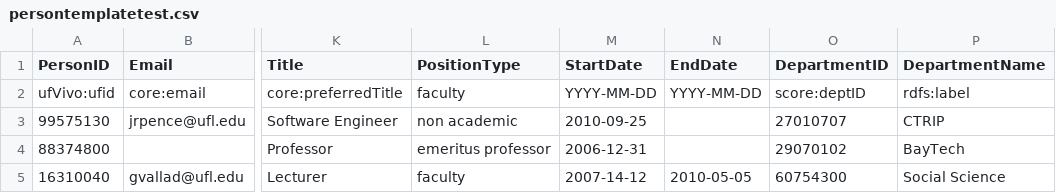
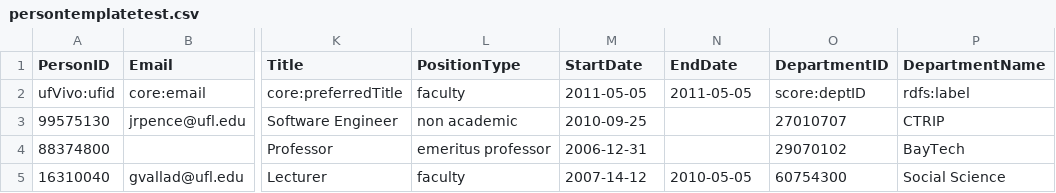
Before and after one commit to vivo-community/VIVO-Harvester, a CSV file: files/persontemplatetest.csv, drawn as a sheet; only a part is shown, gaps mark what is left out; the diff names each change by its address in the sheet, - before the commit and + after, or states it on an @@ line.

```diff
--- a/files/persontemplatetest.csv
+++ b/files/persontemplatetest.csv
-M2 (StartDate): YYYY-MM-DD
+M2 (StartDate): 2011-05-05
-N2 (EndDate): YYYY-MM-DD
+N2 (EndDate): 2011-05-05
```
Also changed, not shown: files/granttemplate.csv, files/granttemplatetest.csv, 7 other files.
